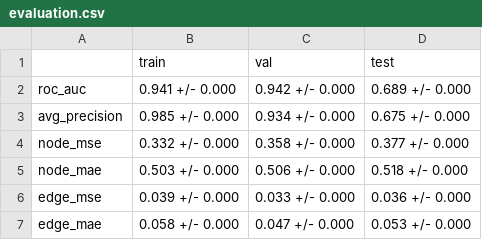
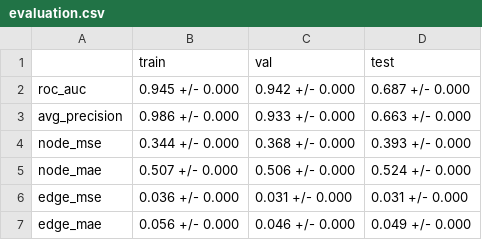
Before and after one commit to LiTszOn/comp5331_project, a CSV file: saved_models/evaluation.csv, drawn as a sheet.

```diff
--- a/saved_models/evaluation.csv
+++ b/saved_models/evaluation.csv
@@ -1,7 +1,7 @@
 ,train,val,test
-roc_auc,0.941 +/- 0.000,0.942 +/- 0.000,0.689 +/- 0.000
-avg_precision,0.985 +/- 0.000,0.934 +/- 0.000,0.675 +/- 0.000
-node_mse,0.332 +/- 0.000,0.358 +/- 0.000,0.377 +/- 0.000
-node_mae,0.503 +/- 0.000,0.506 +/- 0.000,0.518 +/- 0.000
-edge_mse,0.039 +/- 0.000,0.033 +/- 0.000,0.036 +/- 0.000
-edge_mae,0.058 +/- 0.000,0.047 +/- 0.000,0.053 +/- 0.000
+roc_auc,0.945 +/- 0.000,0.942 +/- 0.000,0.687 +/- 0.000
+avg_precision,0.986 +/- 0.000,0.933 +/- 0.000,0.663 +/- 0.000
+node_mse,0.344 +/- 0.000,0.368 +/- 0.000,0.393 +/- 0.000
+node_mae,0.507 +/- 0.000,0.506 +/- 0.000,0.524 +/- 0.000
+edge_mse,0.036 +/- 0.000,0.031 +/- 0.000,0.031 +/- 0.000
+edge_mae,0.056 +/- 0.000,0.046 +/- 0.000,0.049 +/- 0.000
```
Also changed, not shown: saved_models/trainLoss.csv, 4 other files.
